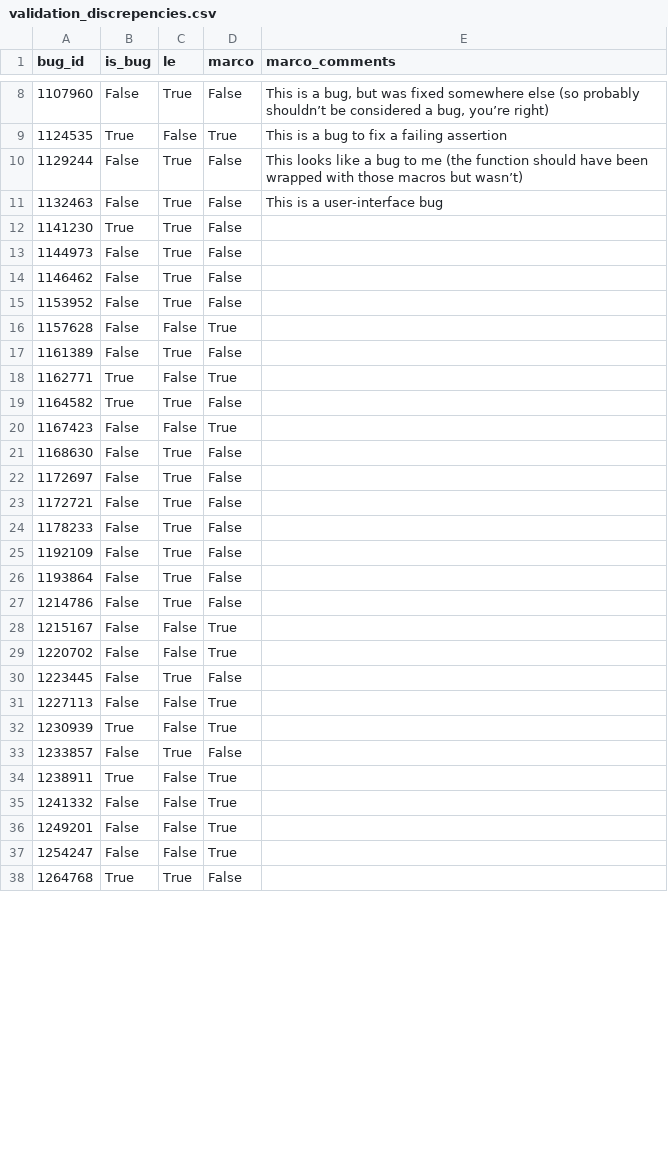
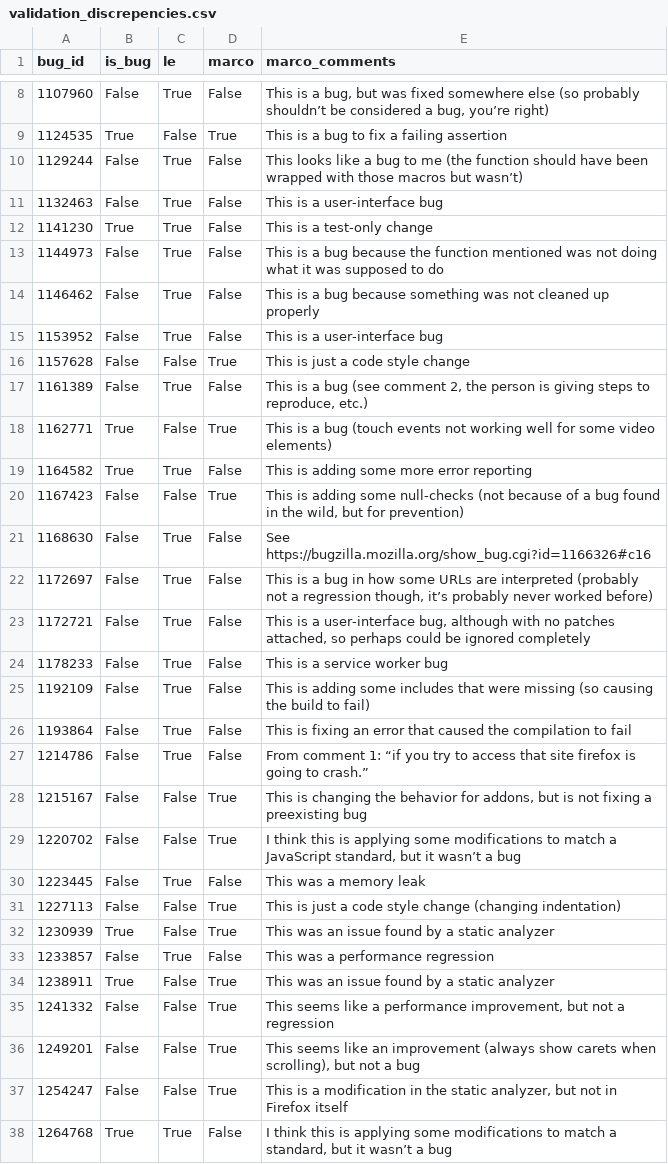
Before and after one commit to marco-c/uplift-analysis, a CSV file: validation_discrepencies.csv, drawn as a sheet; only a part is shown, gaps mark what is left out; the diff covers the shown part only.

Commit message:
Other comments for validation discrepancies

```diff
--- a/validation_discrepencies.csv
+++ b/validation_discrepencies.csv
@@ -11,28 +11,28 @@ bug_id,is_bug,le,marco,marco_comments
 1132463,False,True,False,This is a user-interface bug
-1141230,True,True,False,
-1144973,False,True,False,
-1146462,False,True,False,
-1153952,False,True,False,
-1157628,False,False,True,
-1161389,False,True,False,
-1162771,True,False,True,
-1164582,True,True,False,
-1167423,False,False,True,
-1168630,False,True,False,
-1172697,False,True,False,
-1172721,False,True,False,
-1178233,False,True,False,
-1192109,False,True,False,
-1193864,False,True,False,
-1214786,False,True,False,
-1215167,False,False,True,
-1220702,False,False,True,
-1223445,False,True,False,
-1227113,False,False,True,
-1230939,True,False,True,
-1233857,False,True,False,
-1238911,True,False,True,
-1241332,False,False,True,
-1249201,False,False,True,
-1254247,False,False,True,
-1264768,True,True,False,
+1141230,True,True,False,This is a test-only change
+1144973,False,True,False,This is a bug because the function mentioned was not doing what it was supposed to do
+1146462,False,True,False,This is a bug because something was not cleaned up properly
+1153952,False,True,False,This is a user-interface bug
+1157628,False,False,True,This is just a code style change
+1161389,False,True,False,"This is a bug (see comment 2, the person is giving steps to reproduce, etc.)"
+1162771,True,False,True,This is a bug (touch events not working well for some video elements)
+1164582,True,True,False,This is adding some more error reporting
+1167423,False,False,True,"This is adding some null-checks (not because of a bug found in the wild, but for prevention)"
+1168630,False,True,False,See https://bugzilla.mozilla.org/show_bug.cgi?id=1166326#c16
+1172697,False,True,False,"This is a bug in how some URLs are interpreted (probably not a regression though, it’s probably never worked before)"
+1172721,False,True,False,"This is a user-interface bug, although with no patches attached, so perhaps could be ignored completely"
+1178233,False,True,False,This is a service worker bug
+1192109,False,True,False,This is adding some includes that were missing (so causing the build to fail)
+1193864,False,True,False,This is fixing an error that caused the compilation to fail
+1214786,False,True,False,From comment 1: “if you try to access that site firefox is going to crash.”
+1215167,False,False,True,"This is changing the behavior for addons, but is not fixing a preexisting bug"
+1220702,False,False,True,"I think this is applying some modifications to match a JavaScript standard, but it wasn’t a bug"
+1223445,False,True,False,This was a memory leak
+1227113,False,False,True,This is just a code style change (changing indentation)
+1230939,True,False,True,This was an issue found by a static analyzer
+1233857,False,True,False,This was a performance regression
+1238911,True,False,True,This was an issue found by a static analyzer
+1241332,False,False,True,"This seems like a performance improvement, but not a regression"
+1249201,False,False,True,"This seems like an improvement (always show carets when scrolling), but not a bug"
+1254247,False,False,True,"This is a modification in the static analyzer, but not in Firefox itself"
+1264768,True,True,False,"I think this is applying some modifications to match a standard, but it wasn’t a bug"
```
Also changed, not shown: 4 edited cells elsewhere in this file.
